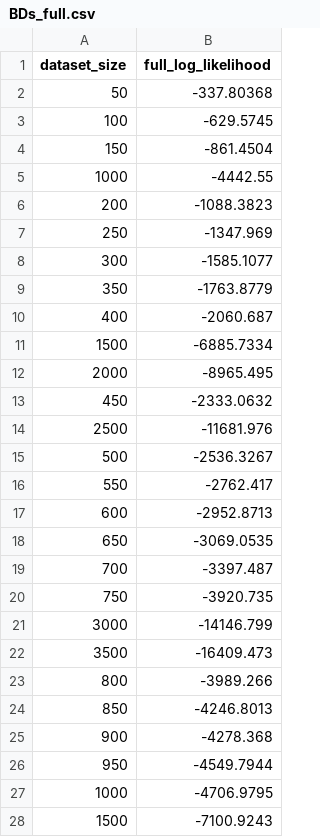
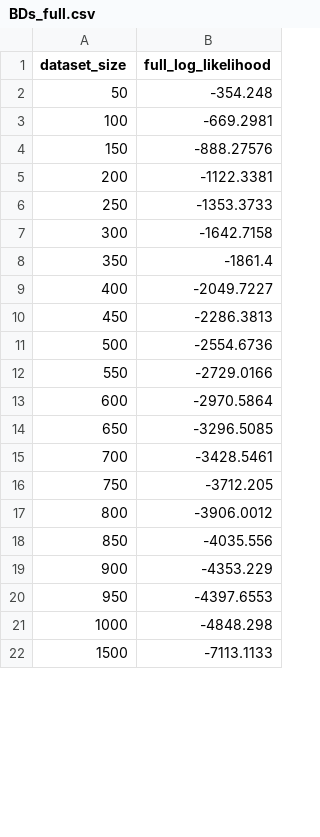
Before and after one commit to Zach-schwark/Honours-Research, a CSV file: Cross_Validation_outputs/Full_Log_Likelihoods/BDs_full.csv, drawn as a sheet; only a part is shown; the diff covers the shown part only.

```diff
--- a/Cross_Validation_outputs/Full_Log_Likelihoods/BDs_full.csv
+++ b/Cross_Validation_outputs/Full_Log_Likelihoods/BDs_full.csv
@@ -1,28 +1,22 @@
 dataset_size,full_log_likelihood
-50,-337.80368
-100,-629.5745
-150,-861.4504
-1000,-4442.55
-200,-1088.3823
-250,-1347.969
-300,-1585.1077
-350,-1763.8779
-400,-2060.687
-1500,-6885.7334
-2000,-8965.495
-450,-2333.0632
-2500,-11681.976
-500,-2536.3267
-550,-2762.417
-600,-2952.8713
-650,-3069.0535
-700,-3397.487
-750,-3920.735
-3000,-14146.799
-3500,-16409.473
-800,-3989.266
-850,-4246.8013
-900,-4278.368
-950,-4549.7944
-1000,-4706.9795
-1500,-7100.9243
+50,-354.248
+100,-669.2981
+150,-888.27576
+200,-1122.3381
+250,-1353.3733
+300,-1642.7158
+350,-1861.4
+400,-2049.7227
+450,-2286.3813
+500,-2554.6736
+550,-2729.0166
+600,-2970.5864
+650,-3296.5085
+700,-3428.5461
+750,-3712.205
+800,-3906.0012
+850,-4035.556
+900,-4353.229
+950,-4397.6553
+1000,-4848.298
+1500,-7113.1133
```
Also changed, not shown: 32 added rows and 4 edited cells elsewhere in this file, Cross_Validation_outputs/Desired_Log_Likelihoods/BIC_desired_basic.csv, Cross_Validation_outputs/Desired_Log_Likelihoods/Random_desired_basic.csv, 43 other files.
